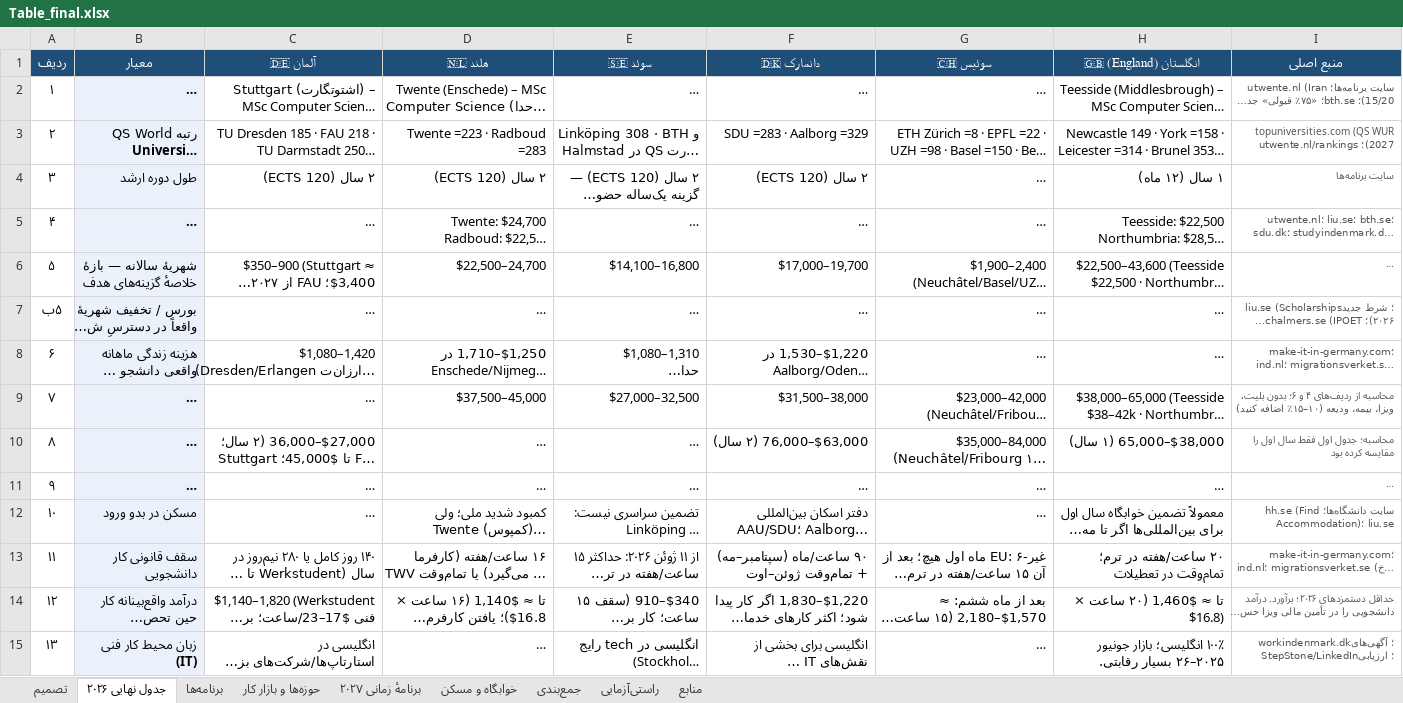
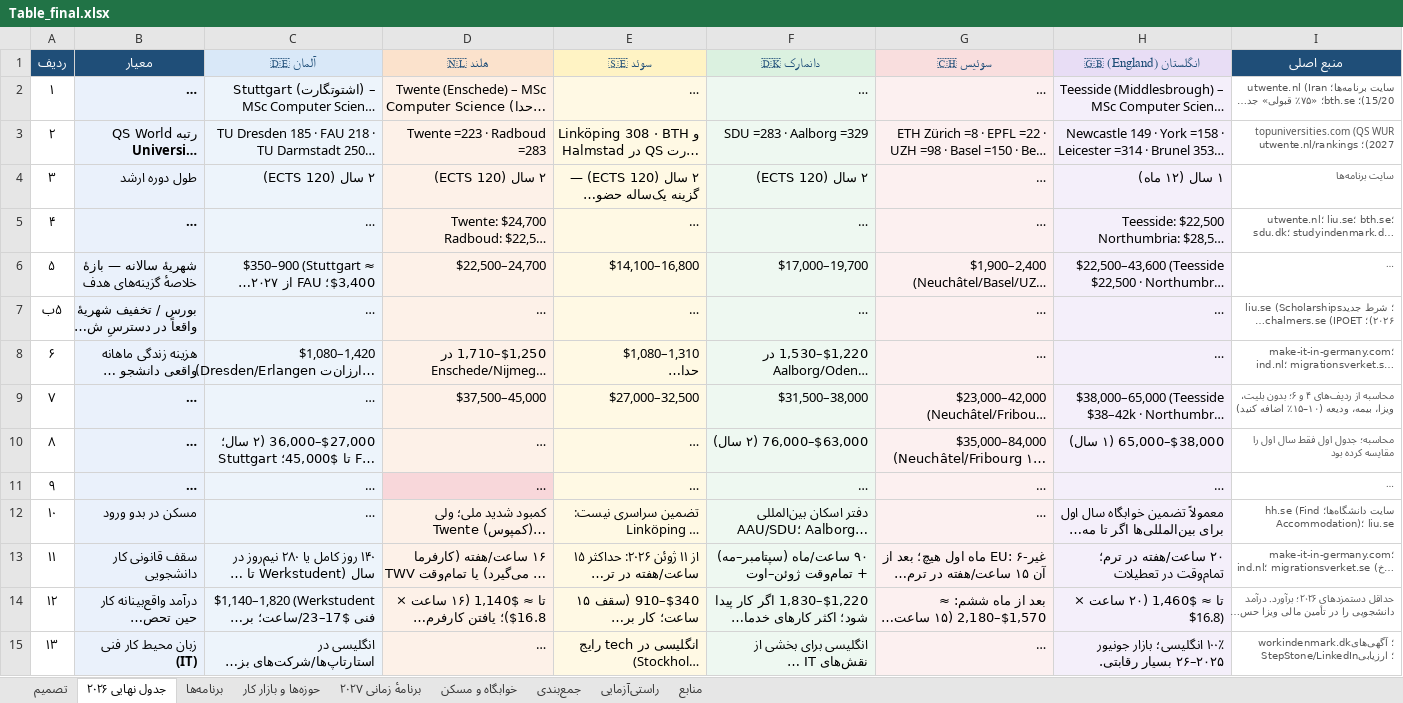
Before and after one commit to Shayan-Amz/Shayan-Amz, an Excel workbook: Table_final.xlsx, sheet جدول نهایی ۲۰۲۶, drawn as a sheet; only a part is shown; long unchanged cells end in …; values as stored, in another font and other column widths than the file's, no borders; the diff covers the shown part only; the diff names each change by its address in the sheet, - before the commit and + after, or states it on an @@ line.

Commit message:
Readability pass (v3.7): country colours, verdict colours, foldable sections, zebra rows, Tahoma, hyperlinks, print setup — no content changed
Co-authored-by: arena-agent <297053741+arena-agent@users.noreply.github.com>

```diff
--- a/Table_final.xlsx (sheet جدول نهایی ۲۰۲۶)
+++ b/Table_final.xlsx (sheet جدول نهایی ۲۰۲۶)
-C1:H1 text colour: #FFFFFF
+C1:H1 text colour: #1F4E78
-C1 fill: #1F4E78
+C1 fill: #D9E8F8
-D1 fill: #1F4E78
+D1 fill: #FBE2CC
-E1 fill: #1F4E78
+E1 fill: #FFF3C4
-F1 fill: #1F4E78
+F1 fill: #DBF1E0
-G1 fill: #1F4E78
+G1 fill: #F9DEDE
-H1 fill: #1F4E78
+H1 fill: #E8DDF5
-C2:C15 fill: none
+C2:C15 fill: #EDF4FB
-D2:D10 fill: none
+D2:D10 fill: #FDF1E8
-E2:E15 fill: none
+E2:E15 fill: #FFF9E4
-F2:F15 fill: none
+F2:F15 fill: #EEF8F1
-G2:G15 fill: none
+G2:G15 fill: #FCF0F0
-H2:H15 fill: none
+H2:H15 fill: #F4EFFA
-D11 fill: none
+D11 fill: #F8D7DA
-D12:D15 fill: none
+D12:D15 fill: #FDF1E8
```
Also changed, not shown: cell formats elsewhere in this sheet, sheet برنامه‌ها, sheet خوابگاه و مسکن, sheet منابع, sheet راستی‌آزمایی, sheet برنامهٔ زمانی ۲۰۲۷, sheet حوزه‌ها و بازار کار, 2 more sheets, 2 other files.
